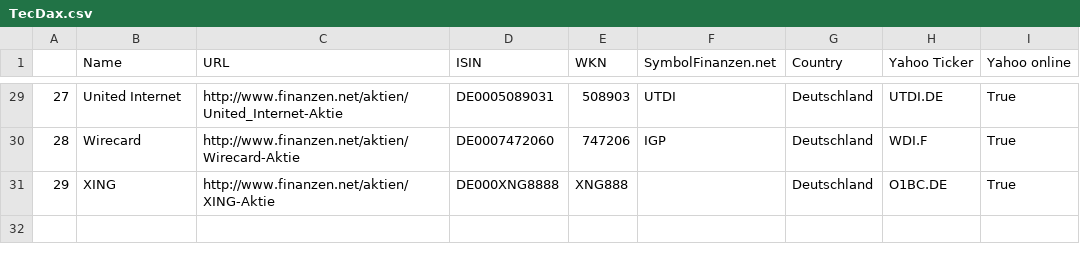
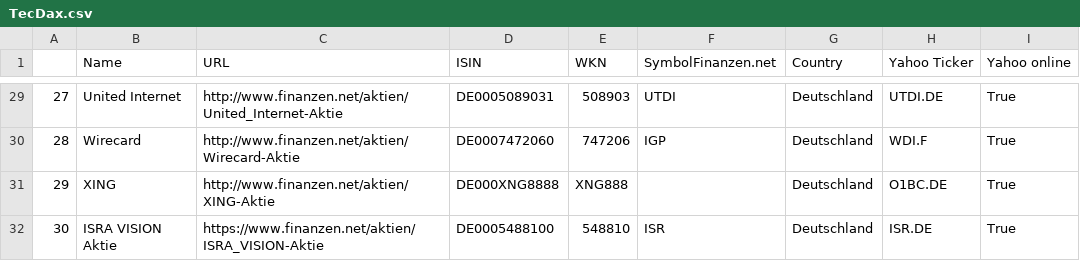
Before and after one commit to fabkno/project_one, a CSV file: data/company_lists/TecDax.csv, drawn as a sheet; only a part is shown, gaps mark what is left out; the diff names each change by its address in the sheet, - before the commit and + after, or states it on an @@ line.

Commit message:
isra vision added

```diff
--- a/data/company_lists/TecDax.csv
+++ b/data/company_lists/TecDax.csv
+row 32: 30 | ISRA VISION Aktie | https://www.finanzen.net/aktien/ISRA_VISION-Aktie | DE0005488100 | 548810 | ISR | Deutschland | ISR.DE | True
```
